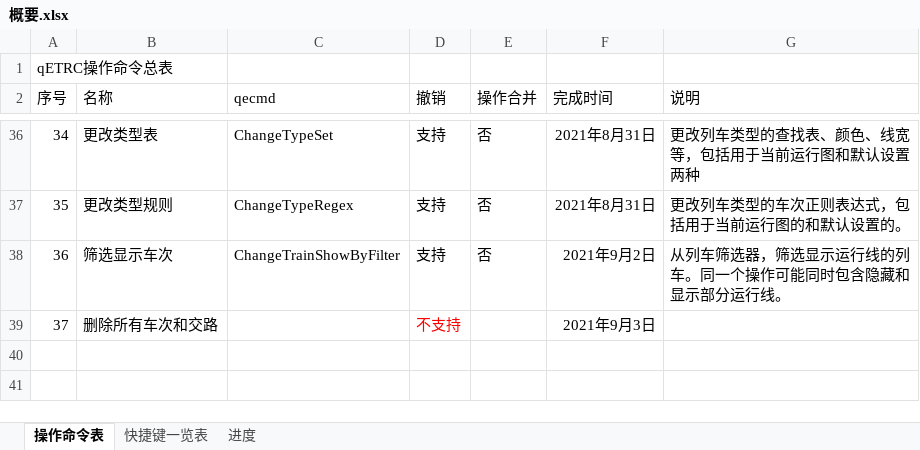
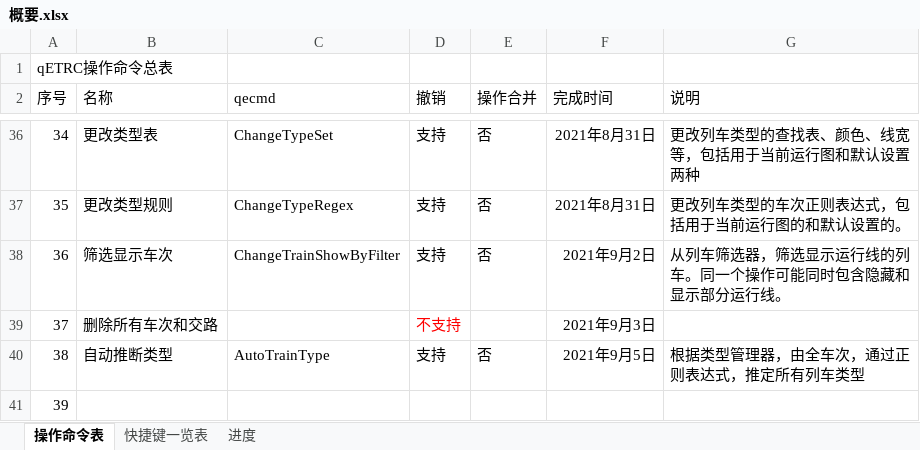
Before and after one commit to CDK6182CHR/qETRC, an Excel workbook: 概要.xlsx, sheet 操作命令表, drawn as a sheet; only a part is shown, gaps mark what is left out; values as stored, in another font and other column widths than the file's, no borders; the diff names each change by its address in the sheet, - before the commit and + after, or states it on an @@ line.

```diff
--- a/概要.xlsx (sheet 操作命令表)
+++ b/概要.xlsx (sheet 操作命令表)
+row 40: 38 | 自动推断类型 | AutoTrainType | 支持 | 否 | 2021年9月5日 | 根据类型管理器，由全车次，通过正则表达式，推定所有列车类型
+row 41: 39
```
Also changed, not shown: 39 other files.
